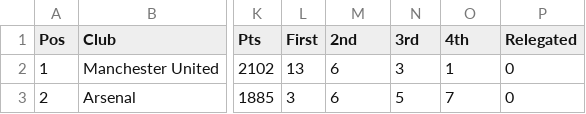
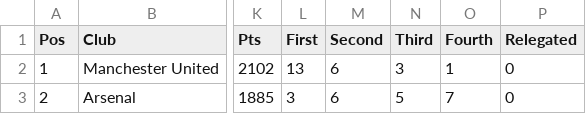
Before and after one commit to cherian2106/cherian2106.github.io, a CSV file: data.csv, drawn as a sheet; only a part is shown, gaps mark what is left out; the diff names each change by its address in the sheet, - before the commit and + after, or states it on an @@ line.

```diff
--- a/data.csv
+++ b/data.csv
-M1: 2nd
+M1: Second
-N1: 3rd
+N1: Third
-O1: 4th
+O1: Fourth
```
Also changed, not shown: 4 other files.
